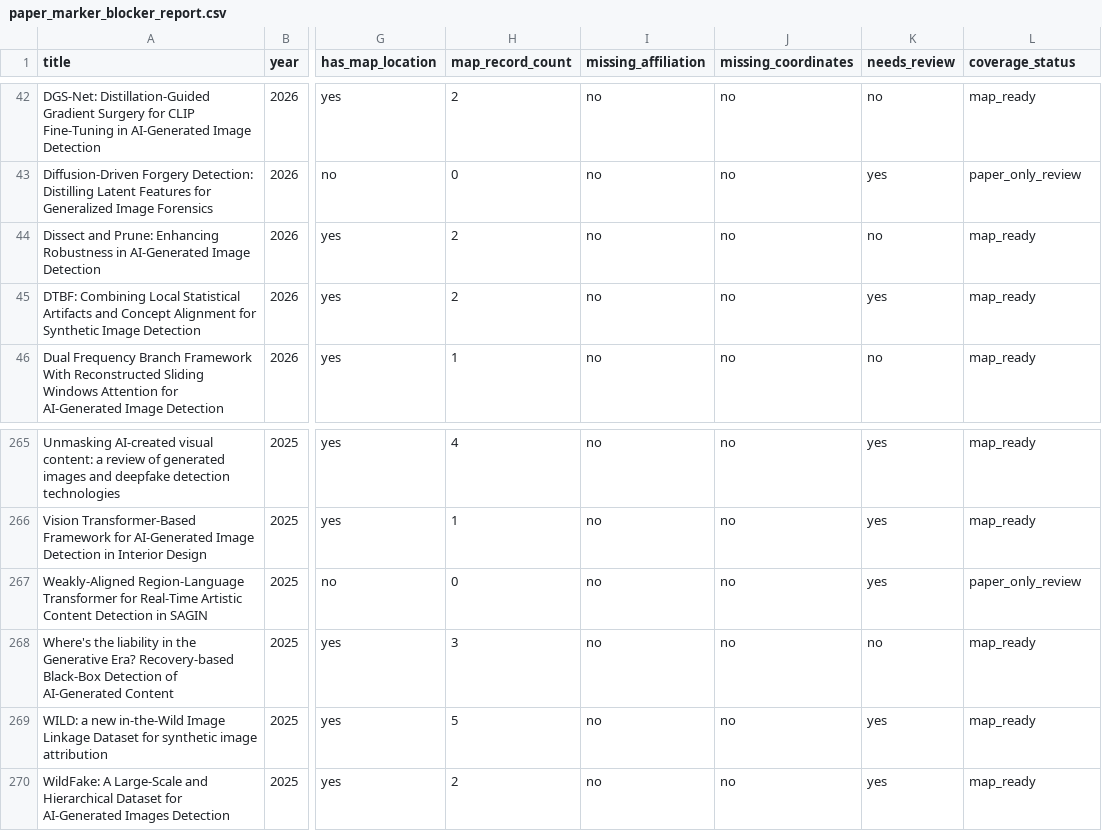
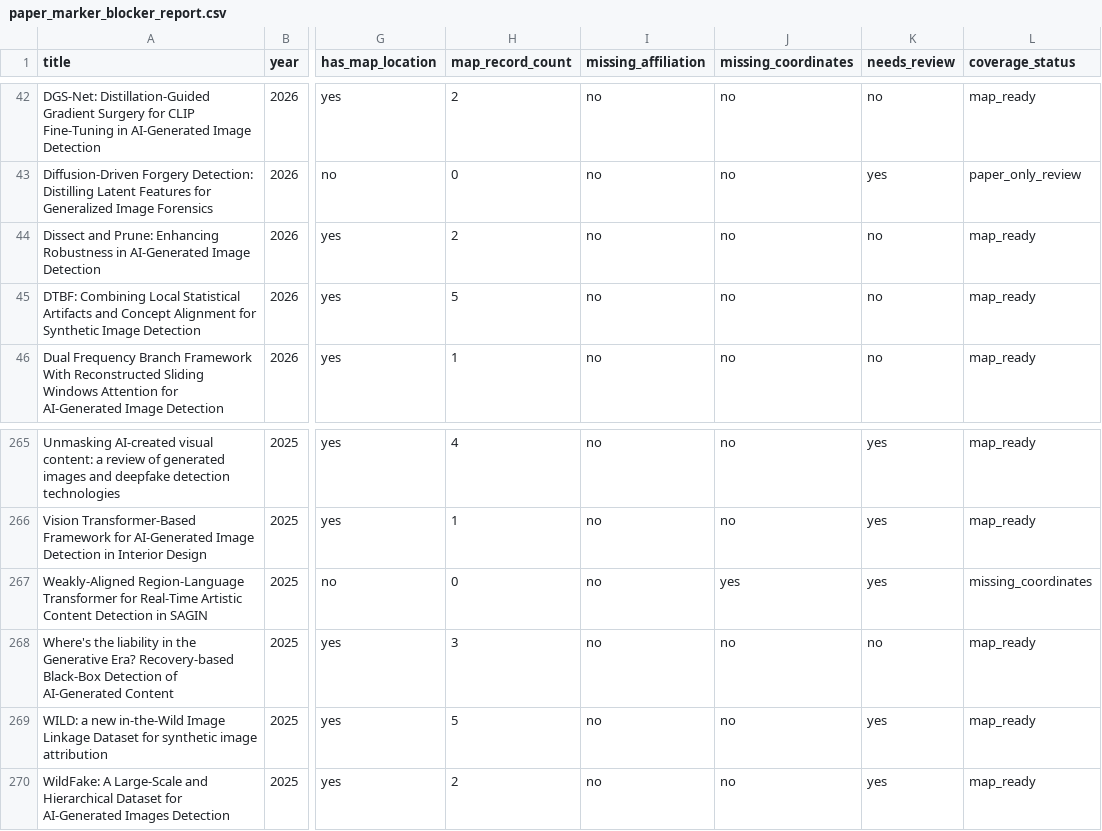
Before and after one commit to meiling-fdu/synthetic-image-research-map, a CSV file: data/manual/paper_marker_blocker_report.csv, drawn as a sheet; only a part is shown, gaps mark what is left out; the diff names each change by its address in the sheet, - before the commit and + after, or states it on an @@ line.

Commit message:
Update curated data and public preview 2026-07-29 10:00

```diff
--- a/data/manual/paper_marker_blocker_report.csv
+++ b/data/manual/paper_marker_blocker_report.csv
-H45 (map_record_count): 2
+H45 (map_record_count): 5
-K45 (needs_review): yes
+K45 (needs_review): no
-J267 (missing_coordinates): no
+J267 (missing_coordinates): yes
-L267 (coverage_status): paper_only_review
+L267 (coverage_status): missing_coordinates
```
Also changed, not shown: data/manual/missing_author_mappings_report.csv, 3 other files.
